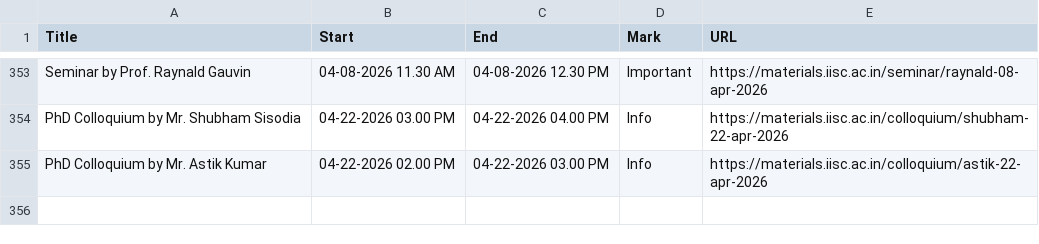
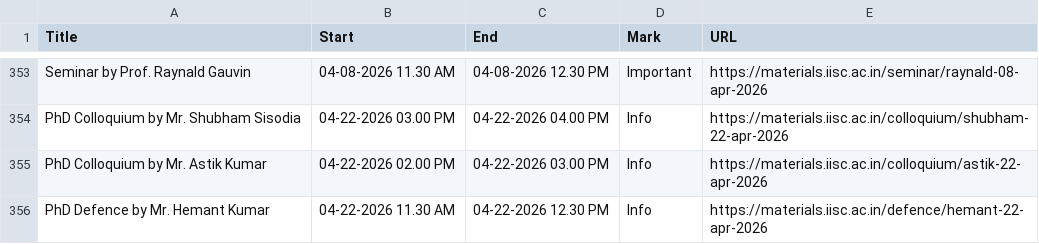
Before and after one commit to mte-iisc/materials-iisc, a CSV file: events/events.csv, drawn as a sheet; only a part is shown, gaps mark what is left out; the diff names each change by its address in the sheet, - before the commit and + after, or states it on an @@ line.

```diff
--- a/events/events.csv
+++ b/events/events.csv
+row 356: PhD Defence by Mr. Hemant Kumar | 04-22-2026 11.30 AM | 04-22-2026 12.30 PM | Info | https://materials.iisc.ac.in/defence/hemant-22-apr-2026
```
Also changed, not shown: _site/events/events.csv, 9 other files.
